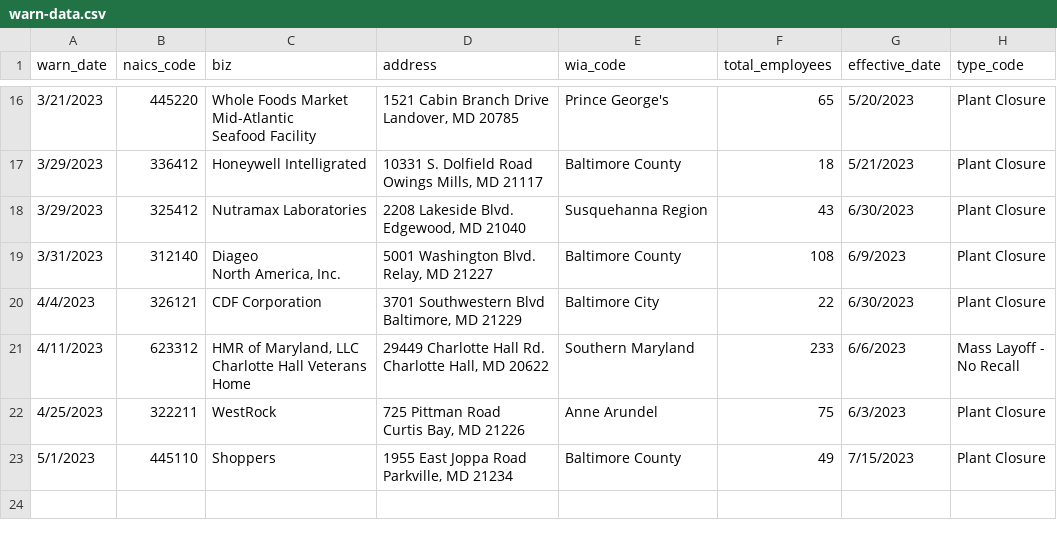
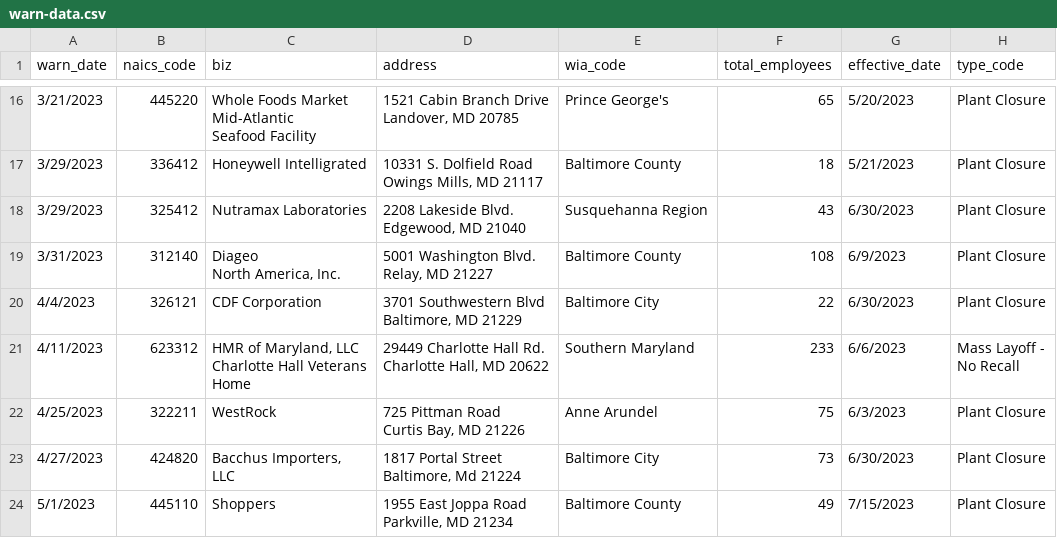
Before and after one commit to anesta95/my-first-github-scraper, a CSV file: warn-data.csv, drawn as a sheet; only a part is shown, gaps mark what is left out.

```diff
--- a/warn-data.csv
+++ b/warn-data.csv
@@ -49,2 +49,5 @@ No Recall"
 Curtis Bay, MD 21226",Anne Arundel,75,6/3/2023,Plant Closure
+4/27/2023,424820,"Bacchus Importers,
+LLC","1817 Portal Street
+Baltimore, Md 21224",Baltimore City,73,6/30/2023,Plant Closure
 5/1/2023,445110,Shoppers,"1955 East Joppa Road
```
